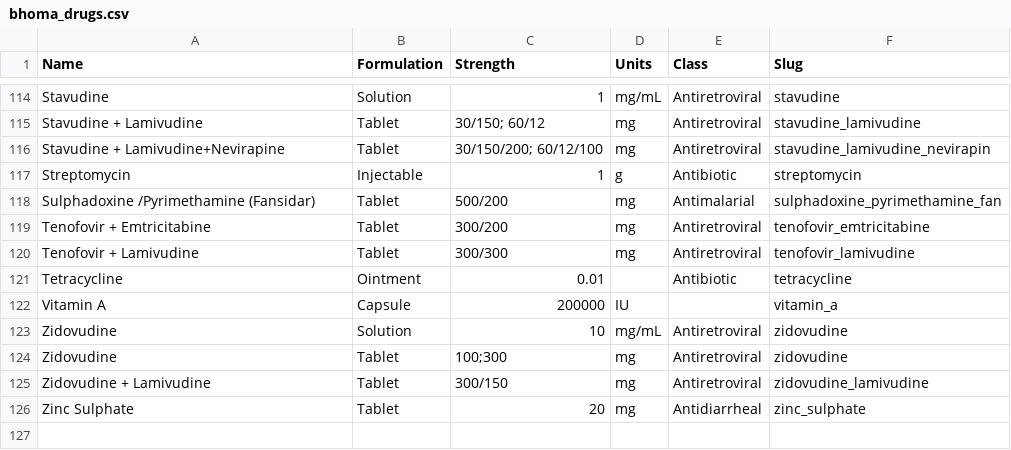
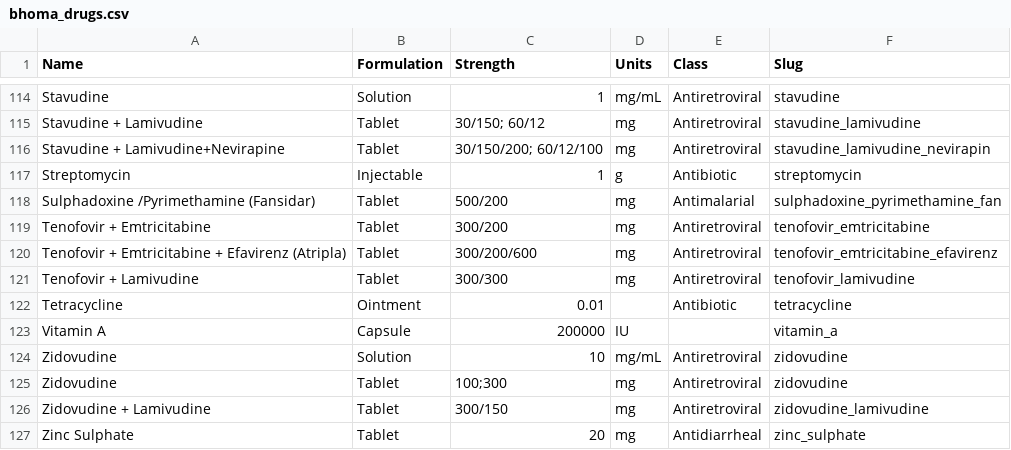
Before and after one commit to dimagi/bhoma, a CSV file: bhoma/static/bhoma_drugs.csv, drawn as a sheet; only a part is shown, gaps mark what is left out.

Commit message:
add new drug

```diff
--- a/bhoma/static/bhoma_drugs.csv
+++ b/bhoma/static/bhoma_drugs.csv
@@ -119,2 +119,3 @@ Sulphadoxine /Pyrimethamine (Fansidar),Tablet,500/200,mg,Antimalarial,sulphadoxi
 Tenofovir + Emtricitabine,Tablet,300/200,mg,Antiretroviral,tenofovir_emtricitabine
+Tenofovir + Emtricitabine + Efavirenz (Atripla),Tablet,300/200/600,mg,Antiretroviral,tenofovir_emtricitabine_efavirenz
 Tenofovir + Lamivudine,Tablet,300/300,mg,Antiretroviral,tenofovir_lamivudine
```
